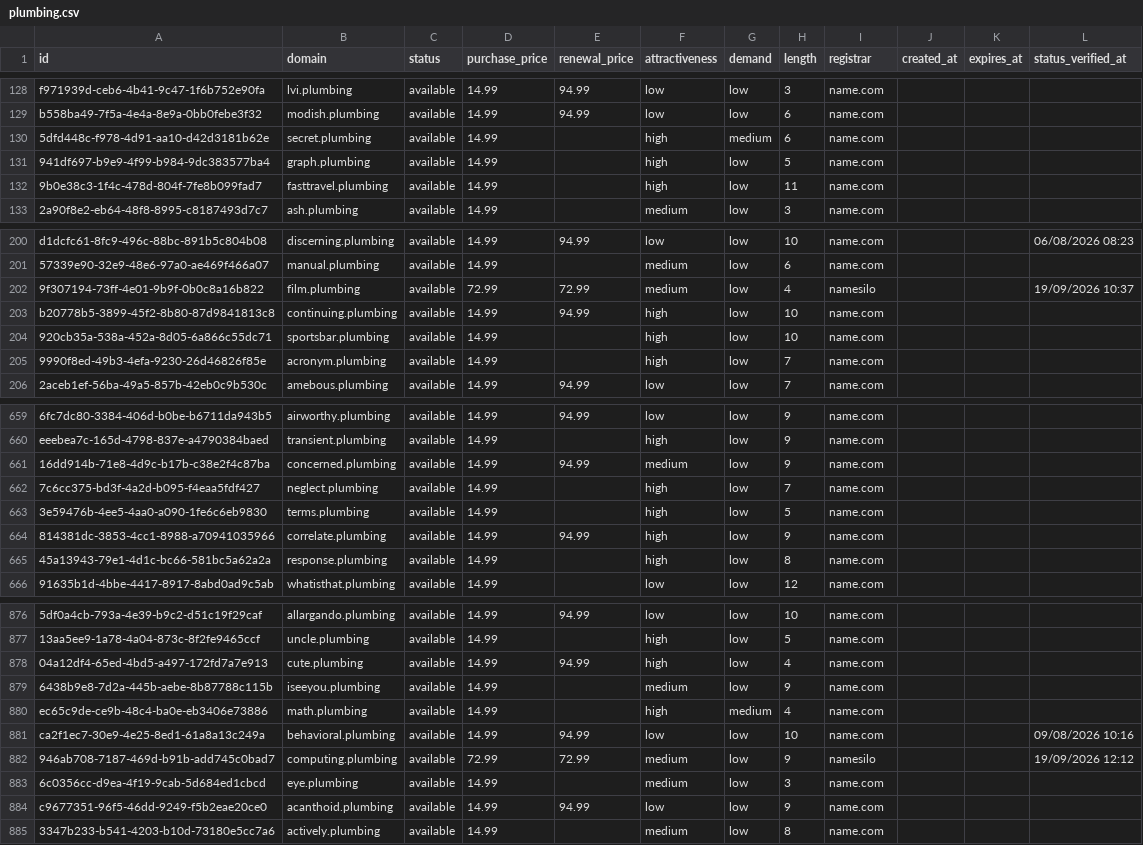
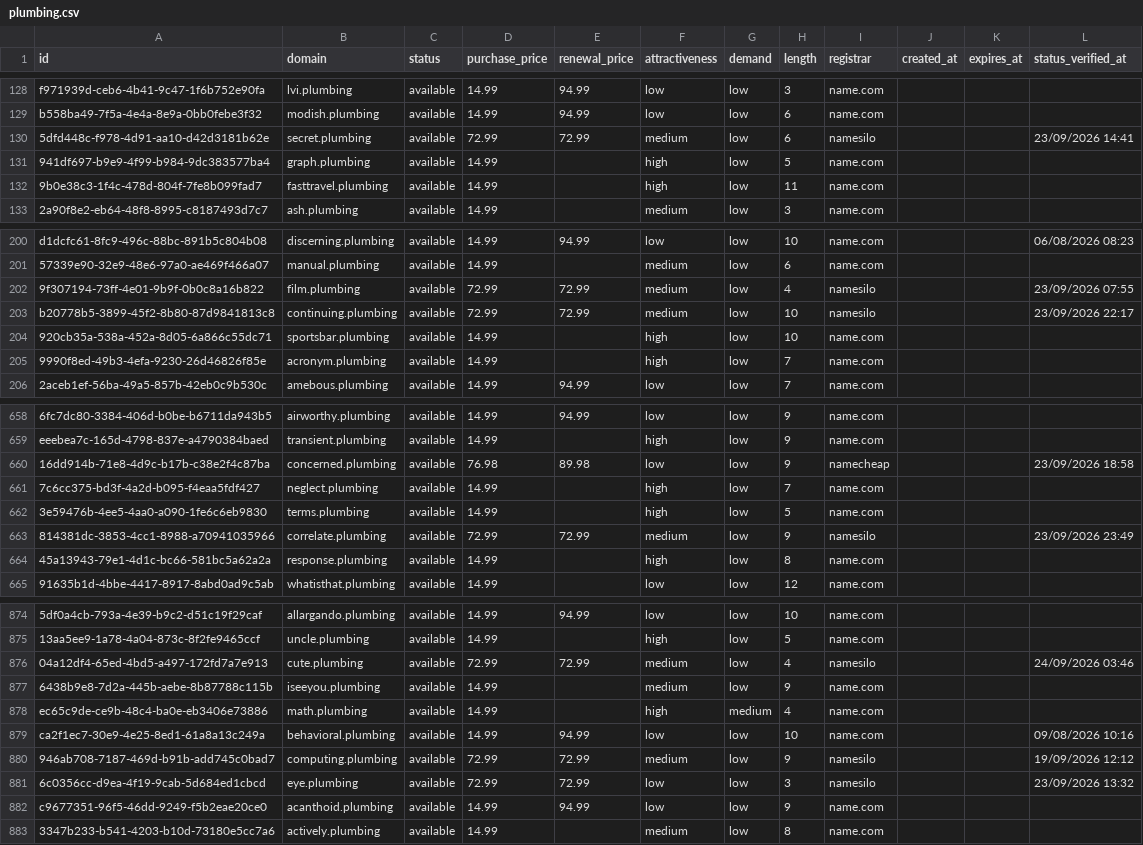
Before and after one commit to UniqueDomains/plumbing-oneword-domains, a CSV file: plumbing.csv, drawn as a sheet; only a part is shown, gaps mark what is left out; addresses are those after the commit; the diff covers the shown part only; the diff names each change by its address in the sheet, - before the commit and + after, or states it on an @@ line.

```diff
--- a/plumbing.csv
+++ b/plumbing.csv
-D130 (purchase_price): 14.99
+D130 (purchase_price): 72.99
-E130 (renewal_price): (empty)
+E130 (renewal_price): 72.99
-F130 (attractiveness): high
+F130 (attractiveness): medium
-G130 (demand): medium
+G130 (demand): low
-I130 (registrar): name.com
+I130 (registrar): namesilo
-L130 (status_verified_at): (empty)
+L130 (status_verified_at): 23/09/2026 14:41
-L202 (status_verified_at): 19/09/2026 10:37
+L202 (status_verified_at): 23/09/2026 07:55
-D203 (purchase_price): 14.99
+D203 (purchase_price): 72.99
-E203 (renewal_price): 94.99
+E203 (renewal_price): 72.99
-F203 (attractiveness): high
+F203 (attractiveness): medium
-I203 (registrar): name.com
+I203 (registrar): namesilo
-L203 (status_verified_at): (empty)
+L203 (status_verified_at): 23/09/2026 22:17
-D660 (purchase_price): 14.99
+D660 (purchase_price): 76.98
-E660 (renewal_price): 94.99
+E660 (renewal_price): 89.98
-F660 (attractiveness): medium
+F660 (attractiveness): low
-I660 (registrar): name.com
+I660 (registrar): namecheap
-L660 (status_verified_at): (empty)
+L660 (status_verified_at): 23/09/2026 18:58
-D663 (purchase_price): 14.99
+D663 (purchase_price): 72.99
-E663 (renewal_price): 94.99
+E663 (renewal_price): 72.99
-F663 (attractiveness): high
+F663 (attractiveness): medium
-I663 (registrar): name.com
+I663 (registrar): namesilo
-L663 (status_verified_at): (empty)
+L663 (status_verified_at): 23/09/2026 23:49
-D876 (purchase_price): 14.99
+D876 (purchase_price): 72.99
-E876 (renewal_price): 94.99
+E876 (renewal_price): 72.99
-F876 (attractiveness): high
+F876 (attractiveness): medium
-I876 (registrar): name.com
+I876 (registrar): namesilo
-L876 (status_verified_at): (empty)
+L876 (status_verified_at): 24/09/2026 03:46
-D881 (purchase_price): 14.99
+D881 (purchase_price): 72.99
-E881 (renewal_price): (empty)
+E881 (renewal_price): 72.99
-F881 (attractiveness): medium
+F881 (attractiveness): low
-I881 (registrar): name.com
+I881 (registrar): namesilo
-L881 (status_verified_at): (empty)
+L881 (status_verified_at): 23/09/2026 13:32
```
Also changed, not shown: 2 added rows, 2 removed rows and 101 edited cells elsewhere in this file, 4 other files.
